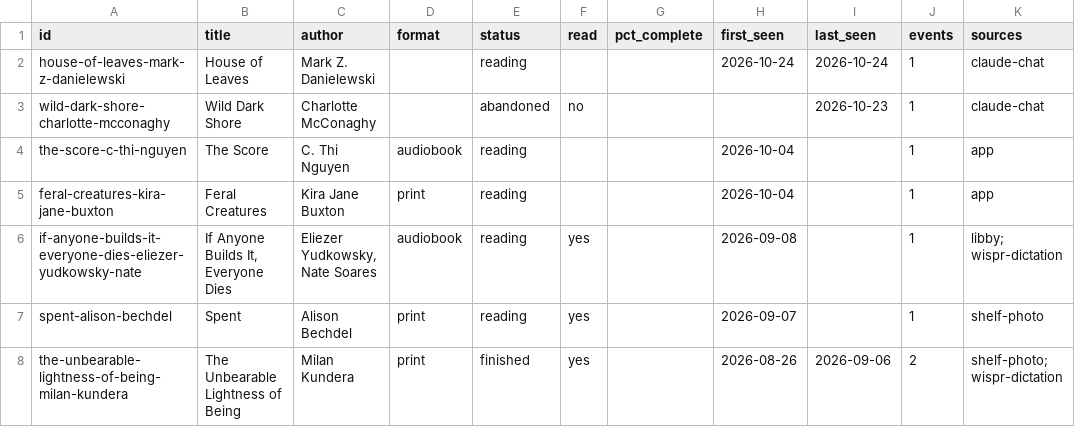
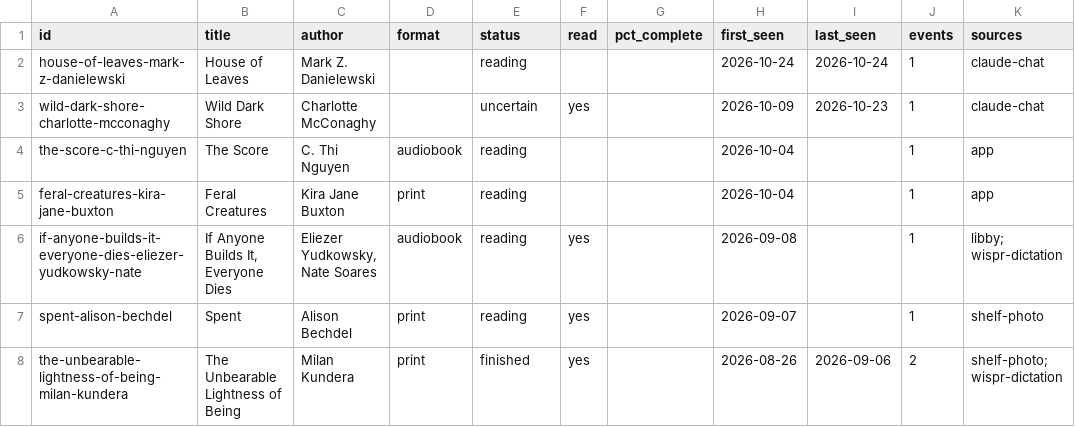
Before and after one commit to laurenlangley/cadence-library, a CSV file: data/cadence-index.csv, drawn as a sheet; only a part is shown; the diff names each change by its address in the sheet, - before the commit and + after, or states it on an @@ line.

```diff
--- a/data/cadence-index.csv
+++ b/data/cadence-index.csv
-E3 (status): abandoned
+E3 (status): uncertain
-F3 (read): no
+F3 (read): yes
-H3 (first_seen): (empty)
+H3 (first_seen): 2026-10-09
```
